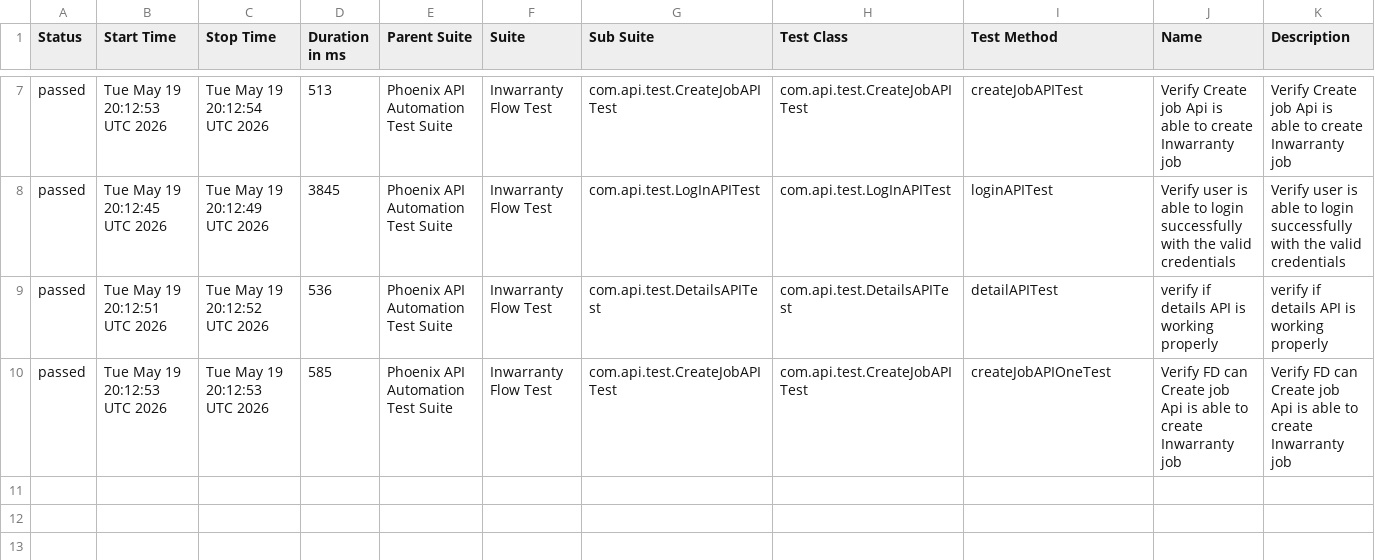
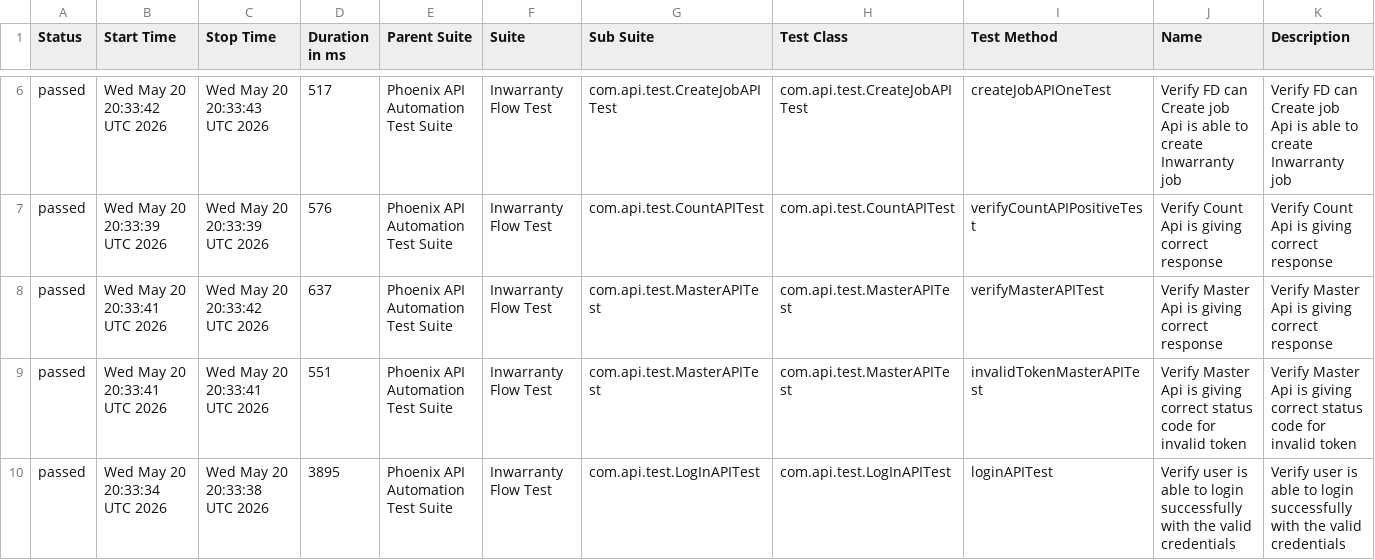
Before and after one commit to sailesh123kumar/PhoenixTestAutomationFramework, a CSV file: data/suites.csv, drawn as a sheet; only a part is shown, gaps mark what is left out; the diff covers the shown part only.

```diff
--- a/data/suites.csv
+++ b/data/suites.csv
@@ -7,4 +6,5 @@
-"passed","Tue May 19 20:12:53 UTC 2026","Tue May 19 20:12:54 UTC 2026","513","Phoenix API Automation Test Suite","Inwarranty Flow Test","com.api.test.CreateJobAPITest","com.api.test.CreateJobAPITest","createJobAPITest","Verify Create job Api is able to create Inwarranty job","Verify Create job Api is able to create Inwarranty job"
-"passed","Tue May 19 20:12:45 UTC 2026","Tue May 19 20:12:49 UTC 2026","3845","Phoenix API Automation Test Suite","Inwarranty Flow Test","com.api.test.LogInAPITest","com.api.test.LogInAPITest","loginAPITest","Verify user is able to login successfully with the valid credentials","Verify user is able to login successfully with the valid credentials"
-"passed","Tue May 19 20:12:51 UTC 2026","Tue May 19 20:12:52 UTC 2026","536","Phoenix API Automation Test Suite","Inwarranty Flow Test","com.api.test.DetailsAPITest","com.api.test.DetailsAPITest","detailAPITest","verify if details API is working properly","verify if details API is working properly"
-"passed","Tue May 19 20:12:53 UTC 2026","Tue May 19 20:12:53 UTC 2026","585","Phoenix API Automation Test Suite","Inwarranty Flow Test","com.api.test.CreateJobAPITest","com.api.test.CreateJobAPITest","createJobAPIOneTest","Verify FD can Create job Api is able to create Inwarranty job","Verify FD can Create job Api is able to create Inwarranty job"
+"passed","Wed May 20 20:33:42 UTC 2026","Wed May 20 20:33:43 UTC 2026","517","Phoenix API Automation Test Suite","Inwarranty Flow Test","com.api.test.CreateJobAPITest","com.api.test.CreateJobAPITest","createJobAPIOneTest","Verify FD can Create job Api is able to create Inwarranty job","Verify FD can Create job Api is able to create Inwarranty job"
+"passed","Wed May 20 20:33:39 UTC 2026","Wed May 20 20:33:39 UTC 2026","576","Phoenix API Automation Test Suite","Inwarranty Flow Test","com.api.test.CountAPITest","com.api.test.CountAPITest","verifyCountAPIPositiveTest","Verify Count Api is giving correct response","Verify Count Api is giving correct response"
+"passed","Wed May 20 20:33:41 UTC 2026","Wed May 20 20:33:42 UTC 2026","637","Phoenix API Automation Test Suite","Inwarranty Flow Test","com.api.test.MasterAPITest","com.api.test.MasterAPITest","verifyMasterAPITest","Verify Master Api is giving correct response","Verify Master Api is giving correct response"
+"passed","Wed May 20 20:33:41 UTC 2026","Wed May 20 20:33:41 UTC 2026","551","Phoenix API Automation Test Suite","Inwarranty Flow Test","com.api.test.MasterAPITest","com.api.test.MasterAPITest","invalidTokenMasterAPITest","Verify Master Api is giving correct status code for invalid token","Verify Master Api is giving correct status code for invalid token"
+"passed","Wed May 20 20:33:34 UTC 2026","Wed May 20 20:33:38 UTC 2026","3895","Phoenix API Automation Test Suite","Inwarranty Flow Test","com.api.test.LogInAPITest","com.api.test.LogInAPITest","loginAPITest","Verify user is able to login successfully with the valid credentials","Verify user is able to login successfully with the valid credentials"
```
Also changed, not shown: 1 removed row and 27 edited cells elsewhere in this file, data/behaviors.csv, 47 other files.
